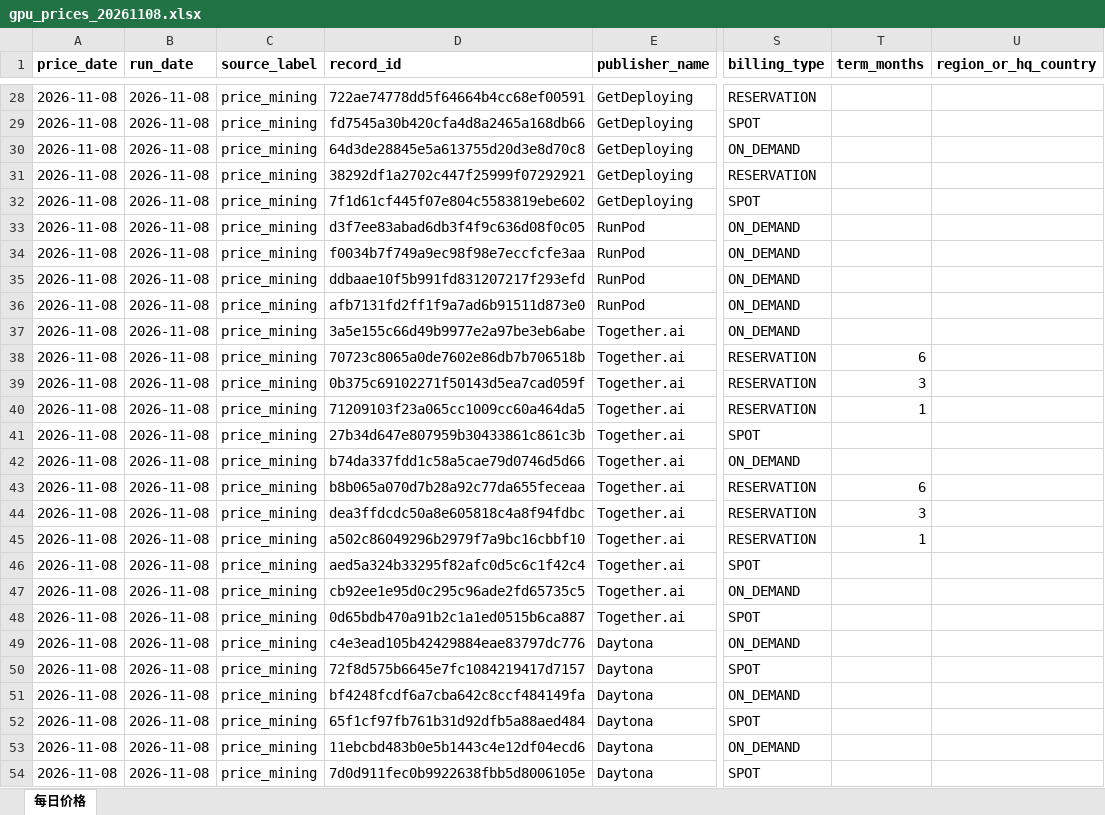
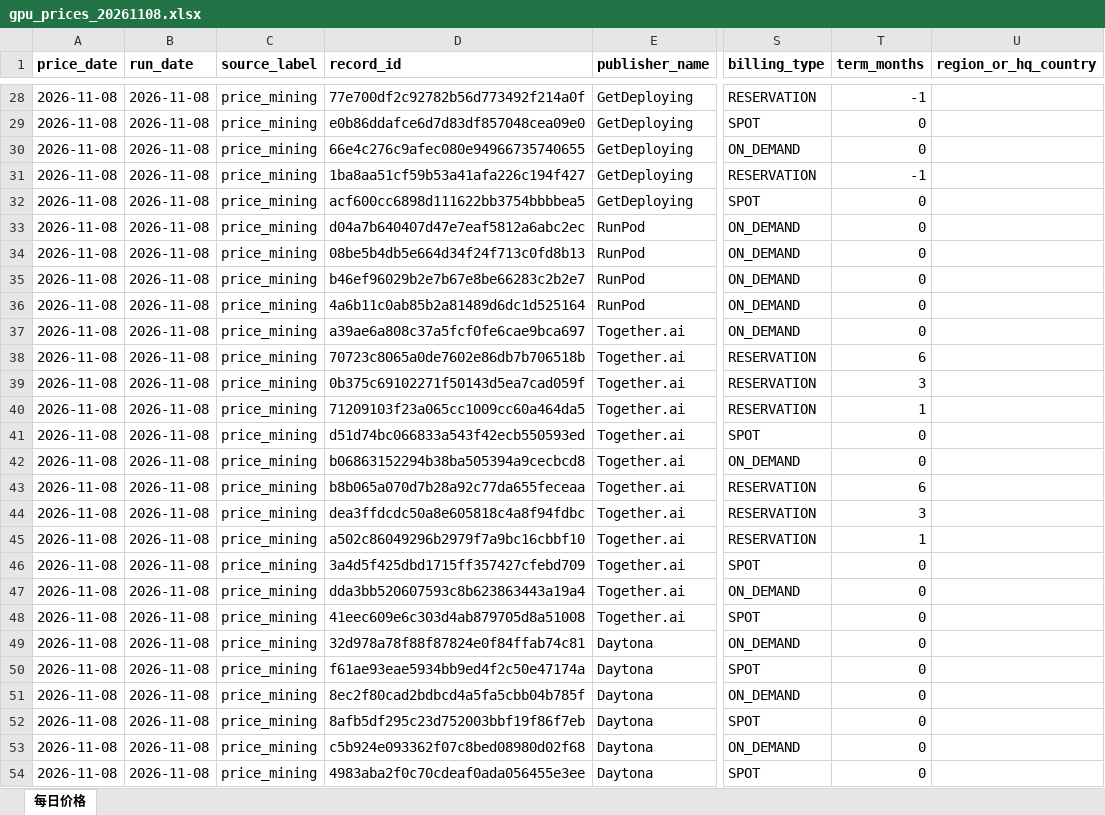
Before and after one commit to DanielWang2029/GPU-Price-Mining, an Excel workbook: output/gpu_prices_20261108.xlsx, sheet 每日价格, drawn as a sheet; only a part is shown, gaps mark what is left out; values as stored, in another font and other column widths than the file's, no borders; table styles not drawn; the diff covers the shown part only; the diff names each change by its address in the sheet, - before the commit and + after, or states it on an @@ line.

```diff
--- a/output/gpu_prices_20261108.xlsx (sheet 每日价格)
+++ b/output/gpu_prices_20261108.xlsx (sheet 每日价格)
-D28 (record_id): 722ae74778dd5f64664b4cc68ef00591
+D28 (record_id): 77e700df2c92782b56d773492f214a0f
-T28 (term_months): (empty)
+T28 (term_months): -1
-D29 (record_id): fd7545a30b420cfa4d8a2465a168db66
+D29 (record_id): e0b86ddafce6d7d83df857048cea09e0
-T29:T30 (term_months): (empty)
+T29:T30 (term_months): 0
-D30 (record_id): 64d3de28845e5a613755d20d3e8d70c8
+D30 (record_id): 66e4c276c9afec080e94966735740655
-D31 (record_id): 38292df1a2702c447f25999f07292921
+D31 (record_id): 1ba8aa51cf59b53a41afa226c194f427
-T31 (term_months): (empty)
+T31 (term_months): -1
-D32 (record_id): 7f1d61cf445f07e804c5583819ebe602
+D32 (record_id): acf600cc6898d111622bb3754bbbbea5
-T32:T37 (term_months): (empty)
+T32:T37 (term_months): 0
-D33 (record_id): d3f7ee83abad6db3f4f9c636d08f0c05
+D33 (record_id): d04a7b640407d47e7eaf5812a6abc2ec
-D34 (record_id): f0034b7f749a9ec98f98e7eccfcfe3aa
+D34 (record_id): 08be5b4db5e664d34f24f713c0fd8b13
-D35 (record_id): ddbaae10f5b991fd831207217f293efd
+D35 (record_id): b46ef96029b2e7b67e8be66283c2b2e7
-D36 (record_id): afb7131fd2ff1f9a7ad6b91511d873e0
+D36 (record_id): 4a6b11c0ab85b2a81489d6dc1d525164
-D37 (record_id): 3a5e155c66d49b9977e2a97be3eb6abe
+D37 (record_id): a39ae6a808c37a5fcf0fe6cae9bca697
-D41 (record_id): 27b34d647e807959b30433861c861c3b
+D41 (record_id): d51d74bc066833a543f42ecb550593ed
-T41:T42 (term_months): (empty)
+T41:T42 (term_months): 0
-D42 (record_id): b74da337fdd1c58a5cae79d0746d5d66
+D42 (record_id): b06863152294b38ba505394a9cecbcd8
-D46 (record_id): aed5a324b33295f82afc0d5c6c1f42c4
+D46 (record_id): 3a4d5f425dbd1715ff357427cfebd709
-T46:T54 (term_months): (empty)
+T46:T54 (term_months): 0
-D47 (record_id): cb92ee1e95d0c295c96ade2fd65735c5
+D47 (record_id): dda3bb520607593c8b623863443a19a4
-D48 (record_id): 0d65bdb470a91b2c1a1ed0515b6ca887
+D48 (record_id): 41eec609e6c303d4ab879705d8a51008
-D49 (record_id): c4e3ead105b42429884eae83797dc776
+D49 (record_id): 32d978a78f88f87824e0f84ffab74c81
-D50 (record_id): 72f8d575b6645e7fc1084219417d7157
+D50 (record_id): f61ae93eae5934bb9ed4f2c50e47174a
-D51 (record_id): bf4248fcdf6a7cba642c8ccf484149fa
+D51 (record_id): 8ec2f80cad2bdbcd4a5fa5cbb04b785f
-D52 (record_id): 65f1cf97fb761b31d92dfb5a88aed484
+D52 (record_id): 8afb5df295c23d752003bbf19f86f7eb
-D53 (record_id): 11ebcbd483b0e5b1443c4e12df04ecd6
+D53 (record_id): c5b924e093362f07c8bed08980d02f68
-D54 (record_id): 7d0d911fec0b9922638fbb5d8006105e
+D54 (record_id): 4983aba2f0c70cdeaf0ada056455e3ee
```
Also changed, not shown: 174 edited cells elsewhere in this sheet, output/gpu_prices_20261103.xlsx, 16 other files.
